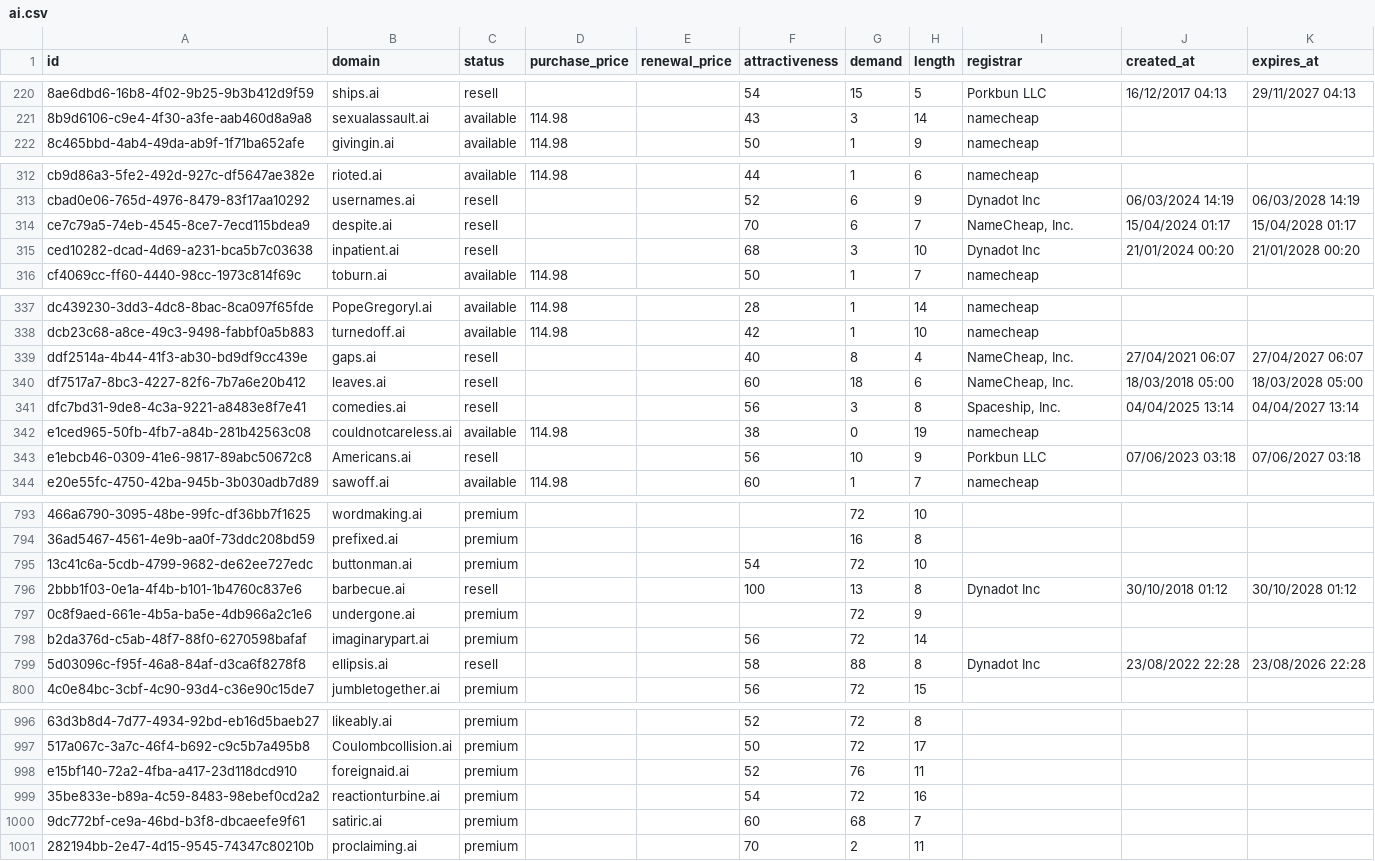
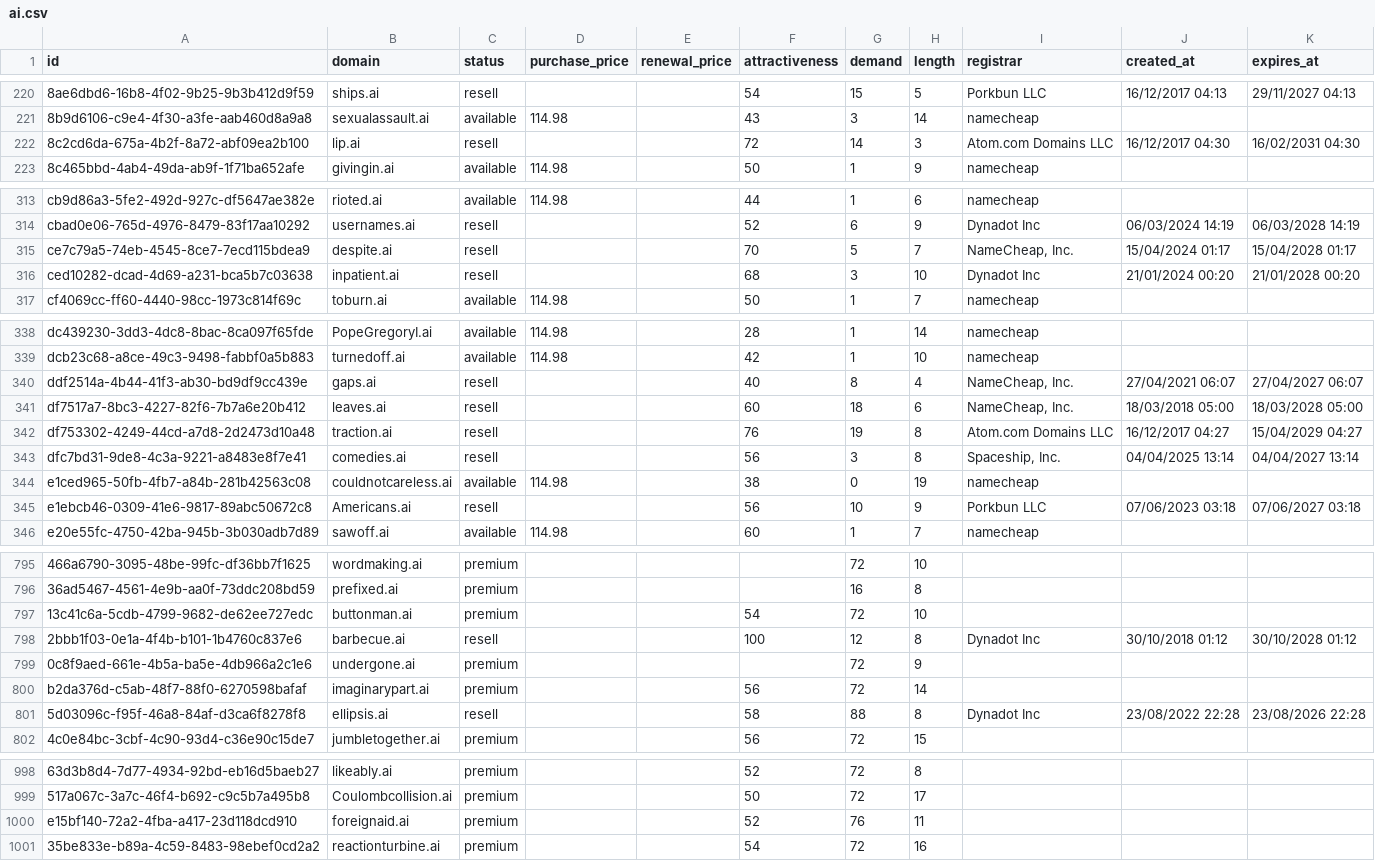
Before and after one commit to UniqueDomains/ai-oneword-domains, a CSV file: ai.csv, drawn as a sheet; only a part is shown, gaps mark what is left out; removed rows and columns are numbered as before the commit, all else as after; the diff names each change by its address in the sheet, - before the commit and + after, or states it on an @@ line.

Commit message:
Domains update

```diff
--- a/ai.csv
+++ b/ai.csv
+row 222: 8c2cd6da-675a-4b2f-8a72-abf09ea2b100 | lip.ai | resell |  |  | 72 | 14 | 3 | Atom.com Domains LLC | 16/12/2017 04:30 | 16/02/2031 04:30
-G315 (demand): 6
+G315 (demand): 5
+row 342: df753302-4249-44cd-a7d8-2d2473d10a48 | traction.ai | resell |  |  | 76 | 19 | 8 | Atom.com Domains LLC | 16/12/2017 04:27 | 15/04/2029 04:27
-G798 (demand): 13
+G798 (demand): 12
-row 1000: 9dc772bf-ce9a-46bd-b3f8-dbcaeefe9f61 | satiric.ai | premium |  |  | 60 | 68 | 7
-row 1001: 282194bb-2e47-4d15-9545-74347c80210b | proclaiming.ai | premium |  |  | 70 | 2 | 11
```
Also changed, not shown: 4 other files.
